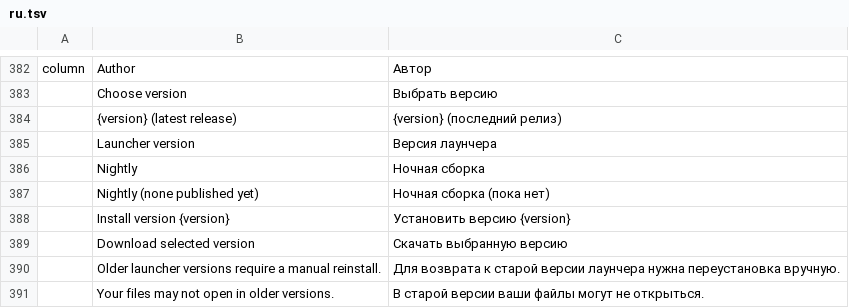
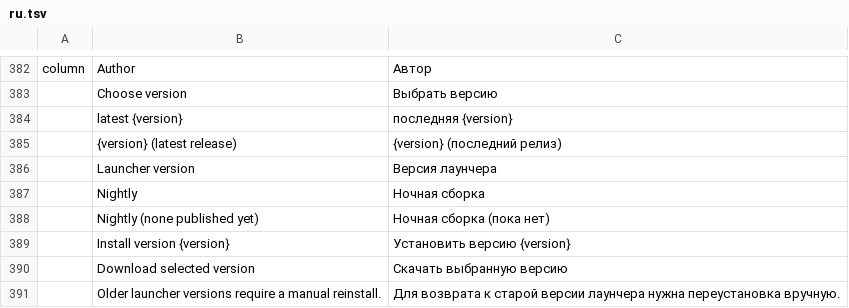
Before and after one commit to AlbertYm/craft-launcher, a TSV file: crates/ui-egui/src/i18n/ru.tsv, drawn as a sheet; only a part is shown, gaps mark what is left out; the shorter side is filled out with more unchanged rows.

```diff
--- a/crates/ui-egui/src/i18n/ru.tsv
+++ b/crates/ui-egui/src/i18n/ru.tsv
@@ -383,2 +383,3 @@ column	Author	Автор
 	Choose version	Выбрать версию
+	latest {version}	последняя {version}
 	{version} (latest release)	{version} (последний релиз)
```
Also changed, not shown: crates/ui-egui/src/i18n/cs.tsv, crates/ui-egui/src/i18n/fr.tsv, 12 other files.
